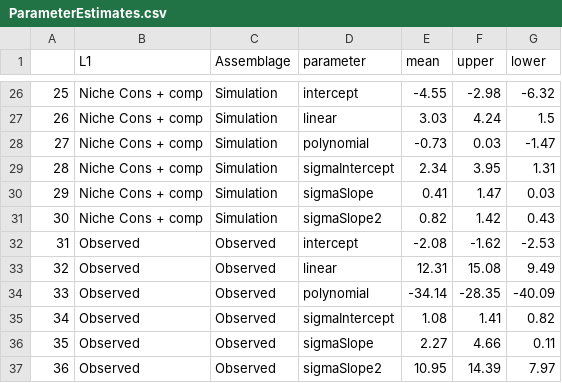
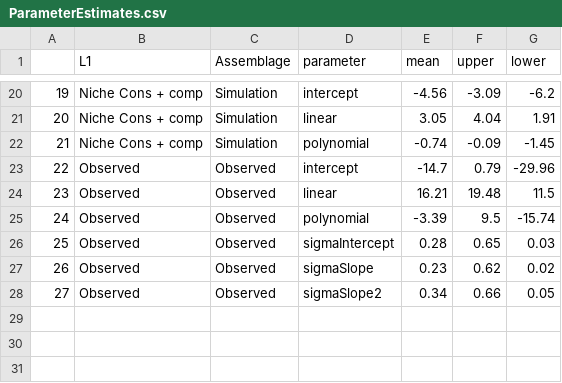
Before and after one commit to bw4sz/Pred_Obs, a CSV file: ParameterEstimates.csv, drawn as a sheet; only a part is shown, gaps mark what is left out; removed rows and columns are numbered as before the commit, all else as after; the diff covers the shown part only; the diff names each change by its address in the sheet, - before the commit and + after, or states it on an @@ line.

```diff
--- a/ParameterEstimates.csv
+++ b/ParameterEstimates.csv
@@ column A renumbered from row 17 down @@
-E20 (mean): -4.55
+E20 (mean): -4.56
-F20 (upper): -2.98
+F20 (upper): -3.09
-G20 (lower): -6.32
+G20 (lower): -6.2
-E21 (mean): 3.03
+E21 (mean): 3.05
-F21 (upper): 4.24
+F21 (upper): 4.04
-G21 (lower): 1.5
+G21 (lower): 1.91
-E22 (mean): -0.73
+E22 (mean): -0.74
-F22 (upper): 0.03
+F22 (upper): -0.09
-G22 (lower): -1.47
+G22 (lower): -1.45
-row 29: 28 | Niche Cons + comp | Simulation | sigmaIntercept | 2.34 | 3.95 | 1.31
-row 30: 29 | Niche Cons + comp | Simulation | sigmaSlope | 0.41 | 1.47 | 0.03
-row 31: 30 | Niche Cons + comp | Simulation | sigmaSlope2 | 0.82 | 1.42 | 0.43
-E23 (mean): -2.08
+E23 (mean): -14.7
-F23 (upper): -1.62
+F23 (upper): 0.79
-G23 (lower): -2.53
+G23 (lower): -29.96
-E24 (mean): 12.31
+E24 (mean): 16.21
-F24 (upper): 15.08
+F24 (upper): 19.48
-G24 (lower): 9.49
+G24 (lower): 11.5
-E25 (mean): -34.14
+E25 (mean): -3.39
-F25 (upper): -28.35
+F25 (upper): 9.5
-G25 (lower): -40.09
+G25 (lower): -15.74
-E26 (mean): 1.08
+E26 (mean): 0.28
-F26 (upper): 1.41
+F26 (upper): 0.65
-G26 (lower): 0.82
+G26 (lower): 0.03
-E27 (mean): 2.27
+E27 (mean): 0.23
-F27 (upper): 4.66
+F27 (upper): 0.62
-G27 (lower): 0.11
+G27 (lower): 0.02
-E28 (mean): 10.95
+E28 (mean): 0.34
-F28 (upper): 14.39
+F28 (upper): 0.66
-G28 (lower): 7.97
+G28 (lower): 0.05
```
Also changed, not shown: 6 removed rows and 53 edited cells elsewhere in this file, 29 other files.
